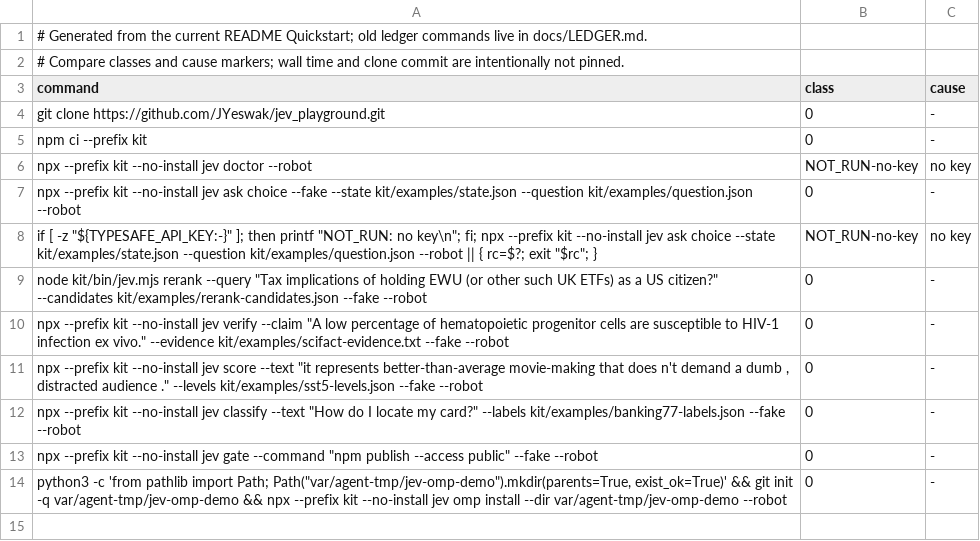
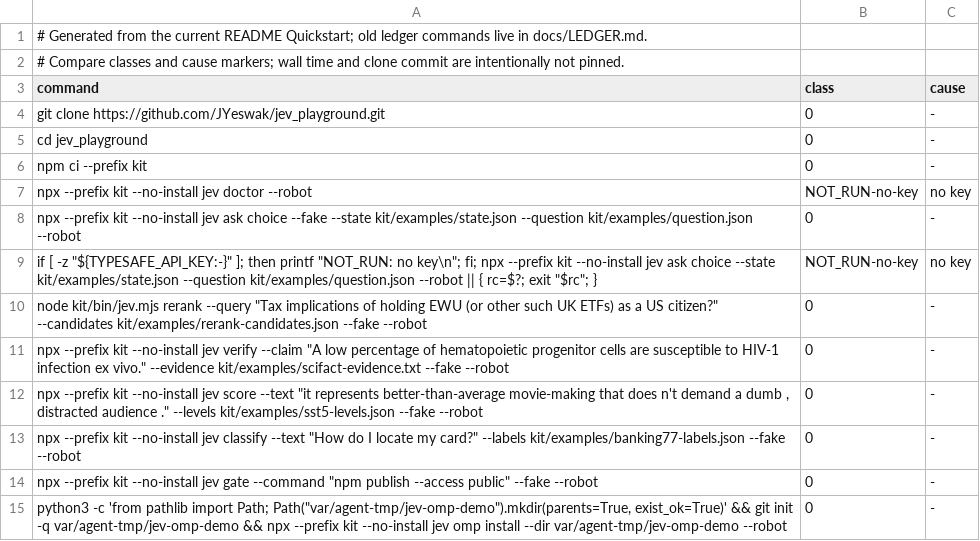
Before and after one commit to JYeswak/jev_playground, a TSV file: docs/demos/upstream-repro/stranger-run-expected.tsv, drawn as a sheet; the diff names each change by its address in the sheet, - before the commit and + after, or states it on an @@ line.

```diff
--- a/docs/demos/upstream-repro/stranger-run-expected.tsv
+++ b/docs/demos/upstream-repro/stranger-run-expected.tsv
+row 5: cd jev_playground | 0 | -
```
Also changed, not shown: 3 other files.
